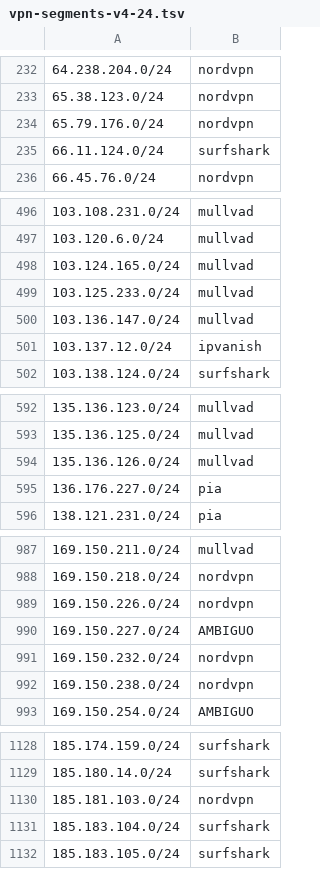
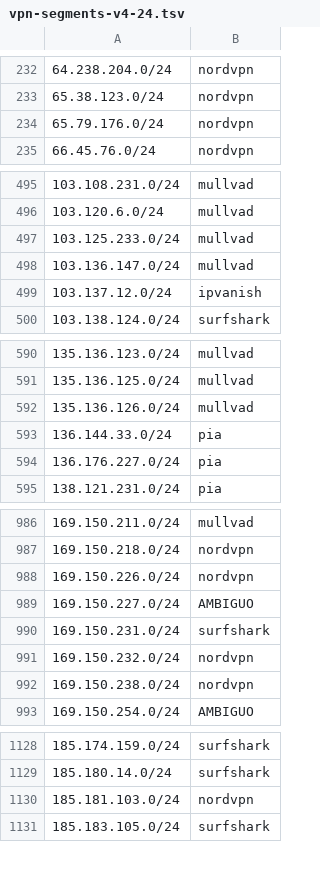
Before and after one commit to k0jir0900/nexus, a TSV file: vpn-finder/segments/vpn-segments-v4-24.tsv, drawn as a sheet; only a part is shown, gaps mark what is left out; removed rows and columns are numbered as before the commit, all else as after; the diff covers the shown part only; the diff names each change by its address in the sheet, - before the commit and + after, or states it on an @@ line.

```diff
--- a/vpn-finder/segments/vpn-segments-v4-24.tsv
+++ b/vpn-finder/segments/vpn-segments-v4-24.tsv
-row 235: 66.11.124.0/24 | surfshark
-row 498: 103.124.165.0/24 | mullvad
+row 593: 136.144.33.0/24 | pia
+row 990: 169.150.231.0/24 | surfshark
-row 1131: 185.183.104.0/24 | surfshark
```
Also changed, not shown: 1 added row and 1 edited cell elsewhere in this file, vpn-finder/providers/vpn-ipvanish-v4.csv, vpn-finder/providers/vpn-mullvad-v4.csv, 12 other files.
